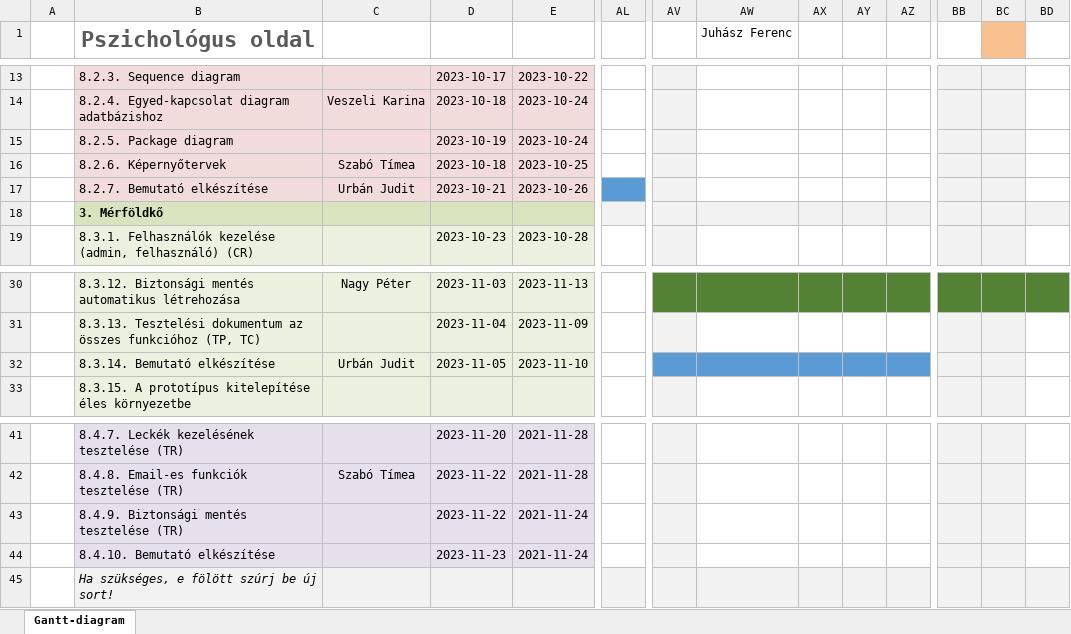
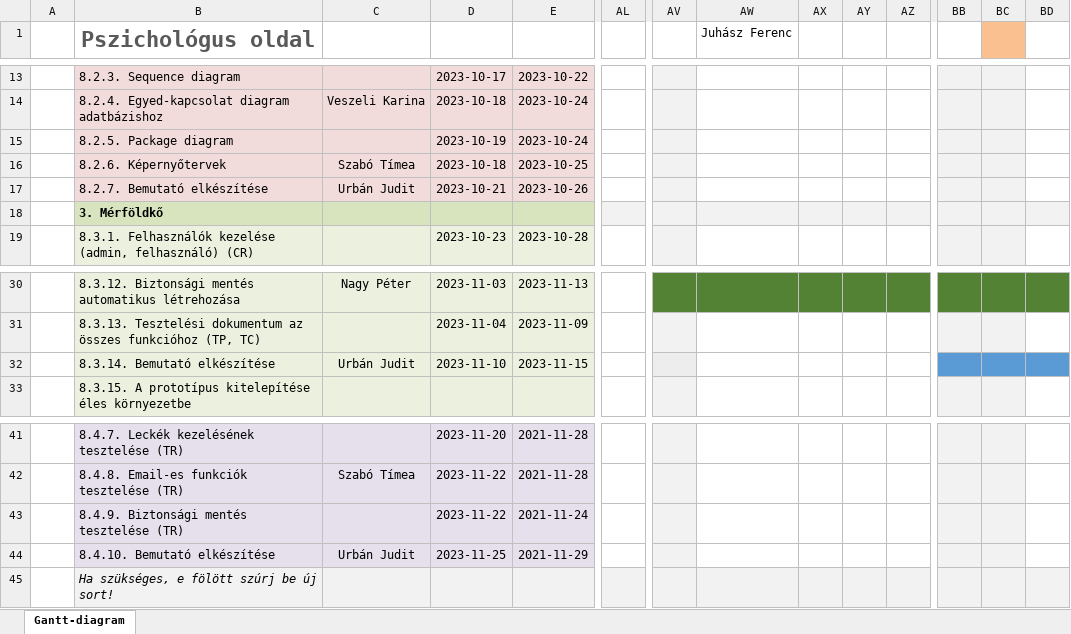
Before and after one commit to timeaszabo1217/rendszerfejl1, an Excel workbook: Gantt-diagram-A.xlsx, sheet Gantt-diagram, drawn as a sheet; only a part is shown, gaps mark what is left out; values as stored, in another font and other column widths than the file's, no borders; the diff covers the shown part only; the diff names each change by its address in the sheet, - before the commit and + after, or states it on an @@ line.

Commit message:
GD-friss

```diff
--- a/Gantt-diagram-A.xlsx (sheet Gantt-diagram)
+++ b/Gantt-diagram-A.xlsx (sheet Gantt-diagram)
-AL17 fill: #5B9BD5
+AL17 fill: none
-D32: 2023-11-05
+D32: 2023-11-10
-E32: 2023-11-10
+E32: 2023-11-15
-AV32 fill: #5B9BD5
+AV32 fill: #EDEDED
-AW32:AZ32 fill: #5B9BD5
+AW32:AZ32 fill: none
-BB32:BC32 fill: #F2F2F2
+BB32:BC32 fill: #5B9BD5
-BD32 fill: none
+BD32 fill: #5B9BD5
-C44: (empty)
+C44: Urbán Judit
-D44: 2023-11-23
+D44: 2023-11-25
-E44: 2021-11-24
+E44: 2021-11-29
```
Also changed, not shown: cell formats elsewhere in this sheet.
